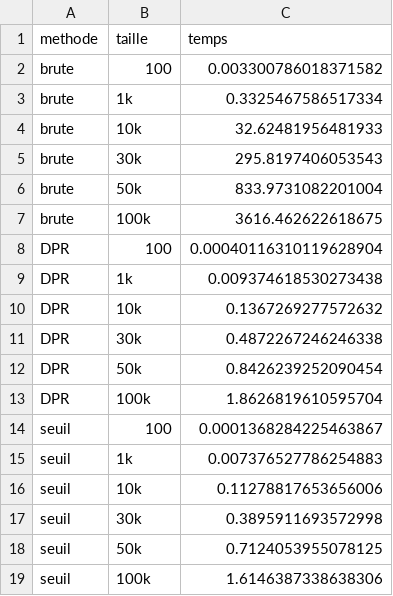
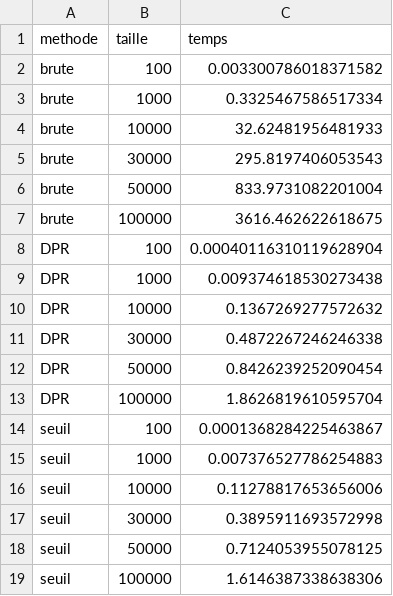
Before and after one commit to MouradYounes/INF8775, a CSV file: table.csv, drawn as a sheet.

```diff
--- a/table.csv
+++ b/table.csv
@@ -2,18 +2,18 @@ methode,taille,temps
 brute,100,0.003300786018371582
-brute,1k,0.3325467586517334
-brute,10k,32.62481956481933
-brute,30k,295.8197406053543
-brute,50k,833.9731082201004
-brute,100k,3616.462622618675
+brute,1000,0.3325467586517334
+brute,10000,32.62481956481933
+brute,30000,295.8197406053543
+brute,50000,833.9731082201004
+brute,100000,3616.462622618675
 DPR,100,0.00040116310119628904
-DPR,1k,0.009374618530273438
-DPR,10k,0.1367269277572632
-DPR,30k,0.4872267246246338
-DPR,50k,0.8426239252090454
-DPR,100k,1.8626819610595704
+DPR,1000,0.009374618530273438
+DPR,10000,0.1367269277572632
+DPR,30000,0.4872267246246338
+DPR,50000,0.8426239252090454
+DPR,100000,1.8626819610595704
 seuil,100,0.0001368284225463867
-seuil,1k,0.007376527786254883
-seuil,10k,0.11278817653656006
-seuil,30k,0.3895911693572998
-seuil,50k,0.7124053955078125
-seuil,100k,1.6146387338638306
+seuil,1000,0.007376527786254883
+seuil,10000,0.11278817653656006
+seuil,30000,0.3895911693572998
+seuil,50000,0.7124053955078125
+seuil,100000,1.6146387338638306
```
Also changed, not shown: 12 other files.
